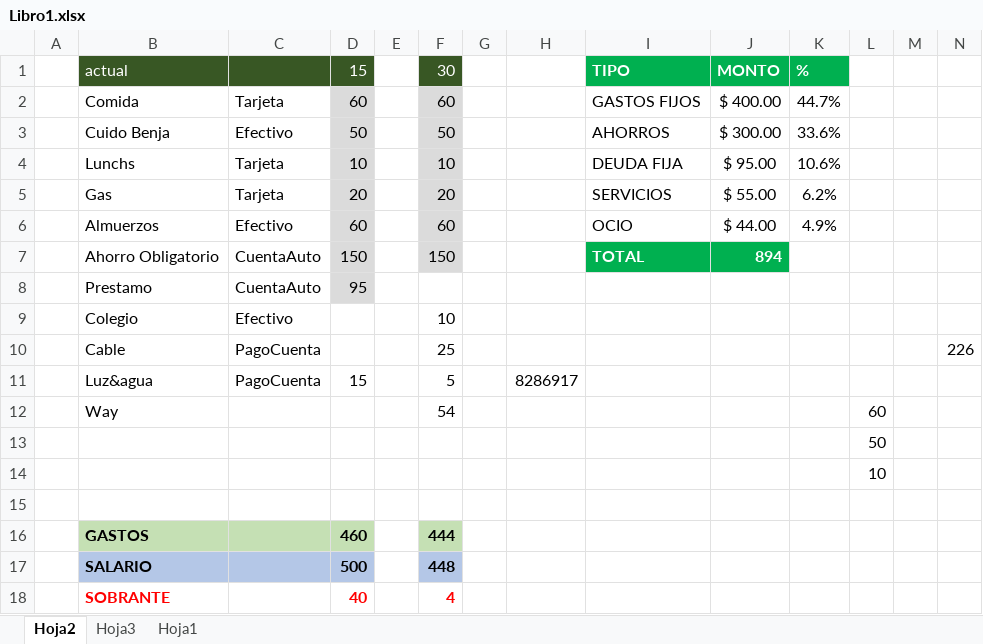
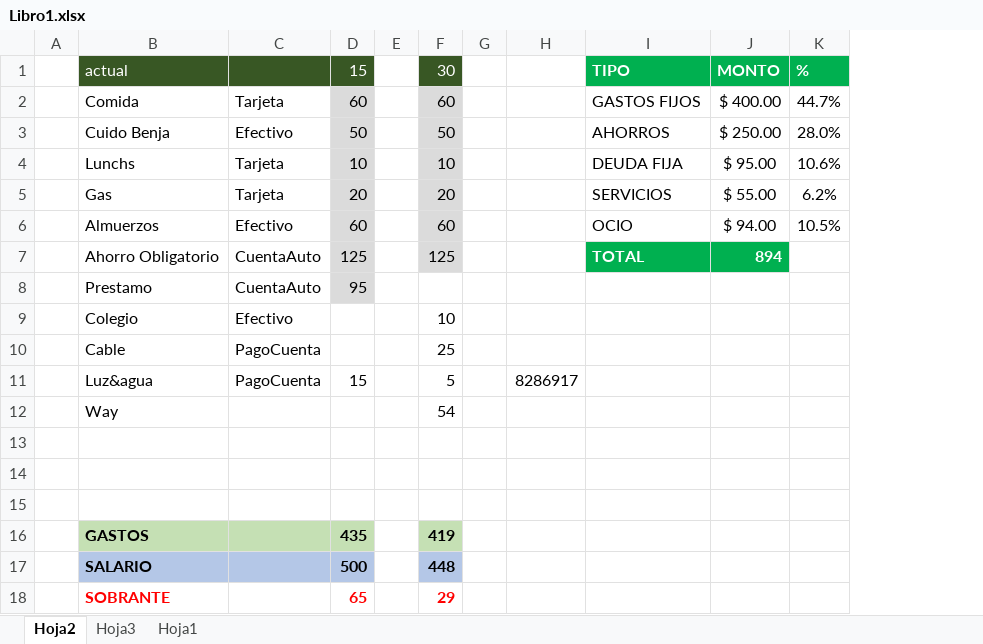
Before and after one commit to LVasquez93/UES-2026, an Excel workbook: Libro1.xlsx, sheet Hoja2, drawn as a sheet; values as stored, in another font and other column widths than the file's, no borders; conditional formats not drawn; the diff names each change by its address in the sheet, - before the commit and + after, or states it on an @@ line.

```diff
--- a/Libro1.xlsx (sheet Hoja2)
+++ b/Libro1.xlsx (sheet Hoja2)
-column L, rows 12-14: 60 | 50 | 10
-column M, empty
-column N, row 10: 226
-J3: $ 300.00
+J3: $ 250.00
-K3: 33.6%
+K3: 28.0%
-J6: $ 44.00
+J6: $ 94.00
-K6: 4.9%
+K6: 10.5%
-D7: 150
+D7: 125
-F7: 150
+F7: 125
-D16: 460
+D16: 435
-F16: 444
+F16: 419
-D18: 40
+D18: 65
-F18: 4
+F18: 29
```
Also changed, not shown: sheet Hoja3.
